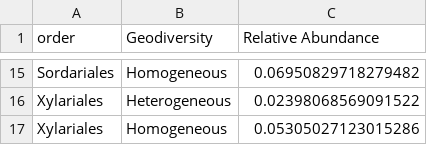
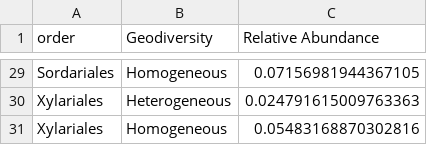
Before and after one commit to DSASC/Szitenberg2021_geodiversity, a TSV file: ITS1_top_orders.tsv, drawn as a sheet; only a part is shown, gaps mark what is left out; addresses are those after the commit; the diff covers the shown part only; the diff names each change by its address in the sheet, - before the commit and + after, or states it on an @@ line.

```diff
--- a/ITS1_top_orders.tsv
+++ b/ITS1_top_orders.tsv
-C29 (Relative Abundance): 0.06950829718279482
+C29 (Relative Abundance): 0.07156981944367105
-C30 (Relative Abundance): 0.02398068569091522
+C30 (Relative Abundance): 0.024791615009763363
-C31 (Relative Abundance): 0.05305027123015286
+C31 (Relative Abundance): 0.05483168870302816
```
Also changed, not shown: 14 added rows and 13 edited cells elsewhere in this file, 16SrRNA_metadata.tsv, 16SrRNA_top_orders.tsv, 55 other files.
